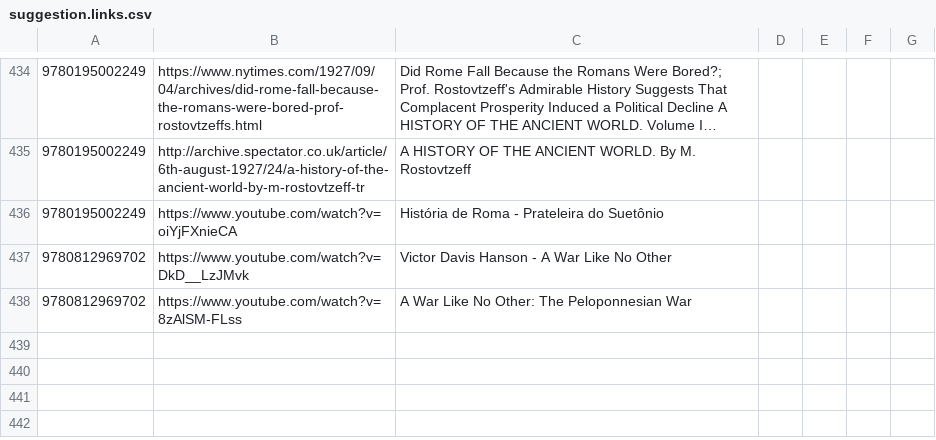
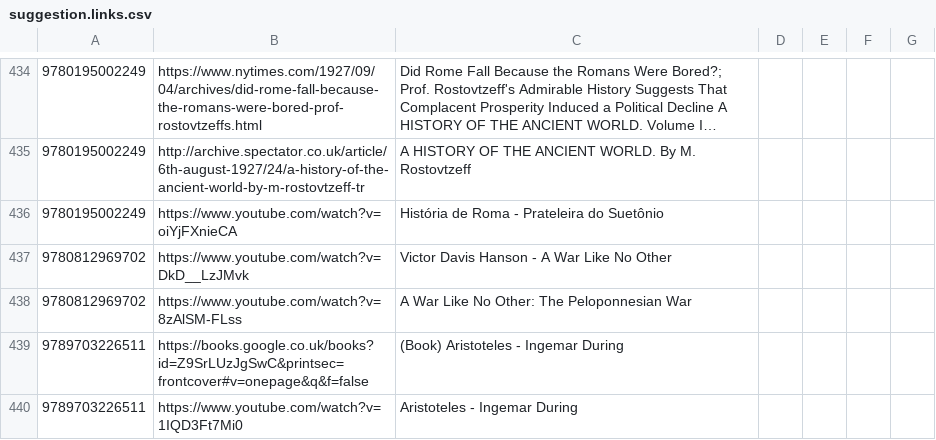
Before and after one commit to xunilrj/xunilrj.github.io, a CSV file: livrosdb/suggestion.links.csv, drawn as a sheet; only a part is shown, gaps mark what is left out; long unchanged cells end in ….

```diff
--- a/livrosdb/suggestion.links.csv
+++ b/livrosdb/suggestion.links.csv
@@ -438 +438,3 @@
 "9780812969702";"https://www.youtube.com/watch?v=8zAlSM-FLss";"A War Like No Other: The Peloponnesian War"
+"9789703226511";"https://books.google.co.uk/books?id=Z9SrLUzJgSwC&printsec=frontcover#v=onepage&q&f=false";"(Book) Aristoteles - Ingemar During"
+"9789703226511";"https://www.youtube.com/watch?v=1IQD3Ft7Mi0";"Aristoteles - Ingemar During"
```
Also changed, not shown: livrosdb/books.csv, 3 other files.
